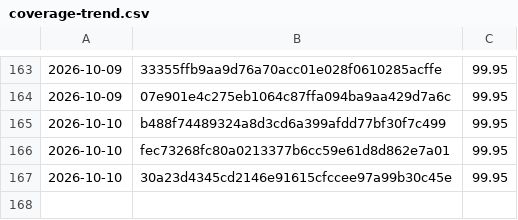
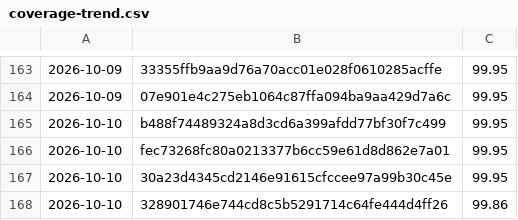
Before and after one commit to Danathar/sensi, a CSV file: coverage-trend.csv, drawn as a sheet; only a part is shown, gaps mark what is left out; the diff names each change by its address in the sheet, - before the commit and + after, or states it on an @@ line.

```diff
--- a/coverage-trend.csv
+++ b/coverage-trend.csv
+row 168: 2026-10-10 | 328901746e744cd8c5b5291714c64fe444d4ff26 | 99.86
```
Also changed, not shown: 1 other file.
